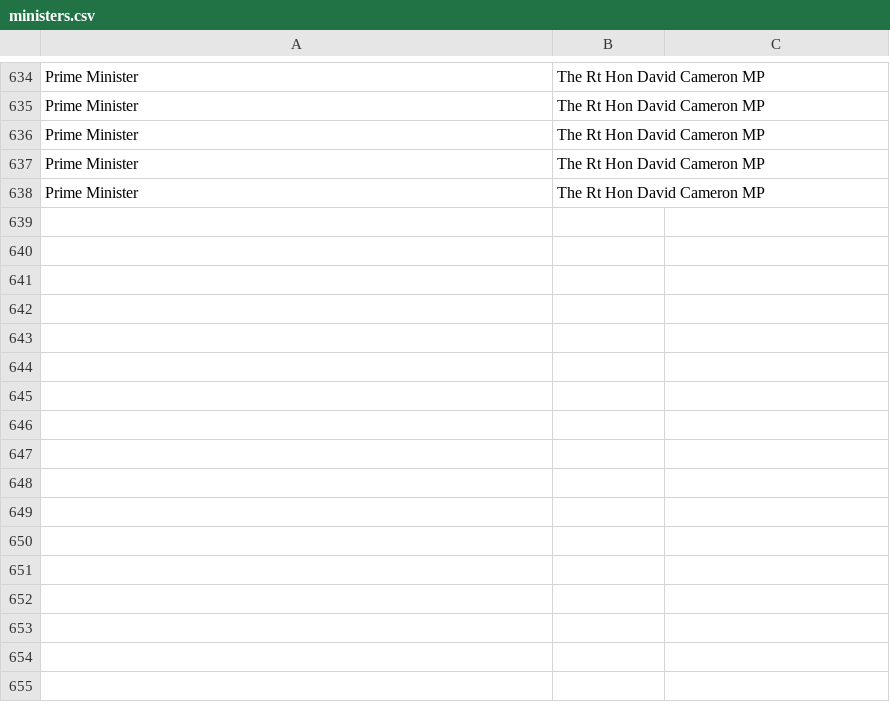
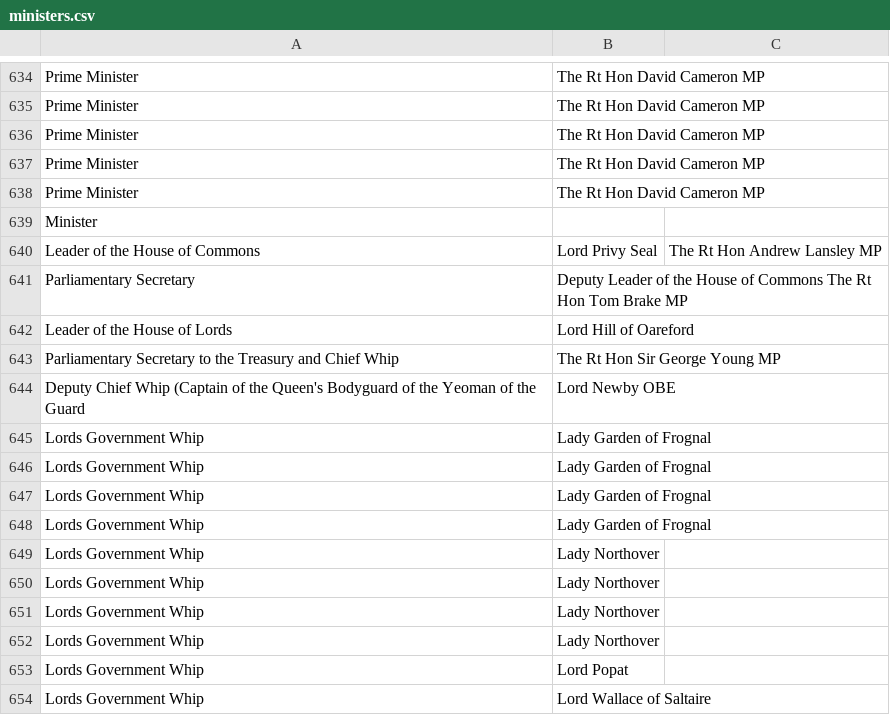
Before and after one commit to HackBrexit/MinistersUnderTheInfluence, a CSV file: ministers.csv, drawn as a sheet; only a part is shown, gaps mark what is left out; the diff names each change by its address in the sheet, - before the commit and + after, or states it on an @@ line.

```diff
--- a/ministers.csv
+++ b/ministers.csv
+row 639: Minister
+row 640: Leader of the House of Commons | Lord Privy Seal | The Rt Hon Andrew Lansley MP
+row 641: Parliamentary Secretary | Deputy Leader of the House of Commons The Rt Hon Tom Brake MP
+row 642: Leader of the House of Lords | Lord Hill of Oareford
+row 643: Parliamentary Secretary to the Treasury and Chief Whip | The Rt Hon Sir George Young MP
+row 644: Deputy Chief Whip (Captain of the Queen's Bodyguard of the Yeoman of the Guard | Lord Newby OBE
+row 645: Lords Government Whip | Lady Garden of Frognal
+row 646: Lords Government Whip | Lady Garden of Frognal
+row 647: Lords Government Whip | Lady Garden of Frognal
+row 648: Lords Government Whip | Lady Garden of Frognal
+row 649: Lords Government Whip | Lady Northover
+row 650: Lords Government Whip | Lady Northover
+row 651: Lords Government Whip | Lady Northover
+row 652: Lords Government Whip | Lady Northover
+row 653: Lords Government Whip | Lord Popat
+row 654: Lords Government Whip | Lord Wallace of Saltaire
```
Also changed, not shown: orgs.csv, 3 other files.
